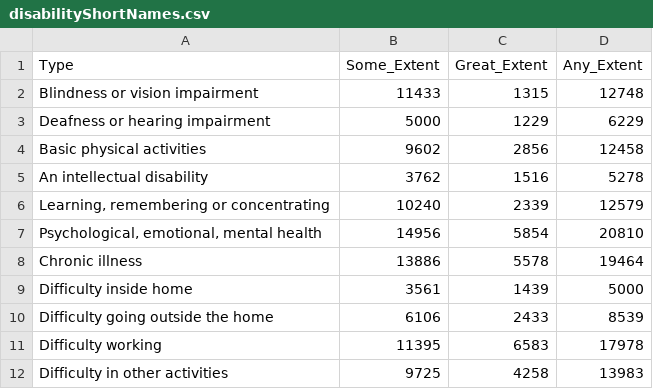
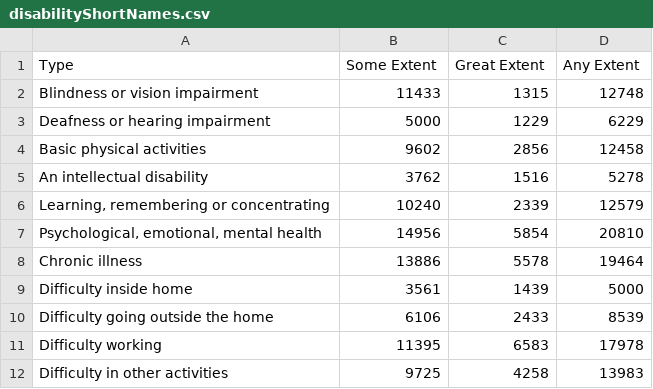
Before and after one commit to veem04/y2-data-vis-ca, a CSV file: data/disabilityShortNames.csv, drawn as a sheet.

Commit message:
new chart attributes + new data

```diff
--- a/data/disabilityShortNames.csv
+++ b/data/disabilityShortNames.csv
@@ -1,2 +1,2 @@
-Type,Some_Extent,Great_Extent,Any_Extent
+Type,Some Extent,Great Extent,Any Extent
 Blindness or vision impairment,11433,1315,12748
```
Also changed, not shown: 4 other files.
